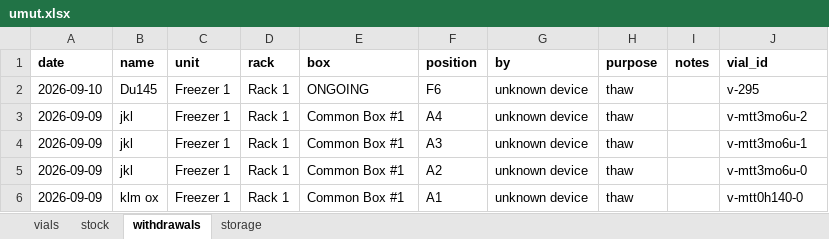
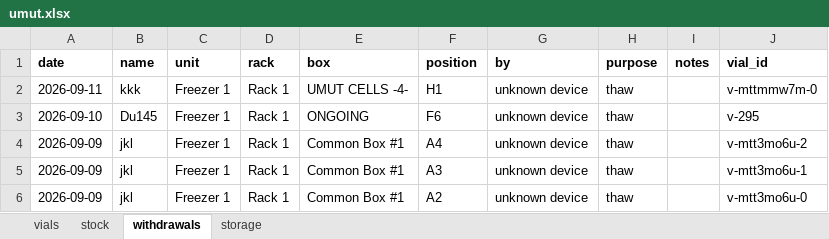
Before and after one commit to ucagiral/cagiral-schedule, an Excel workbook: cellstocks/data/umut.xlsx, sheet withdrawals, drawn as a sheet; only a part is shown; the shorter side is filled out with more unchanged rows; values as stored, in another font and other column widths than the file's, no borders; the diff names each change by its address in the sheet, - before the commit and + after, or states it on an @@ line.

Commit message:
Take out kkk from unknown device

```diff
--- a/cellstocks/data/umut.xlsx (sheet withdrawals)
+++ b/cellstocks/data/umut.xlsx (sheet withdrawals)
+row 2: 2026-09-11 | kkk | Freezer 1 | Rack 1 | UMUT CELLS -4- | H1 | unknown device | thaw |  | v-mttmmw7m-0
```
Also changed, not shown: sheet vials, sheet stock, sheet storage, 1 other file.
